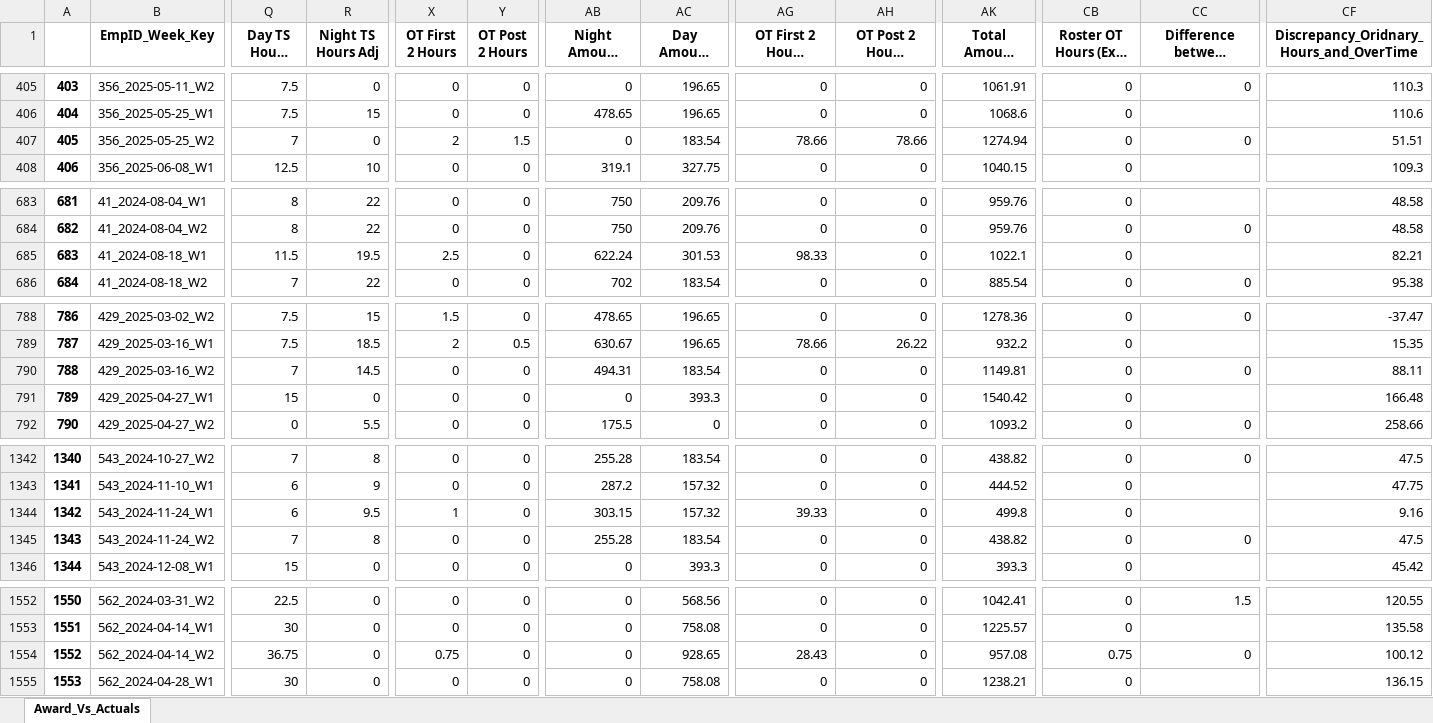
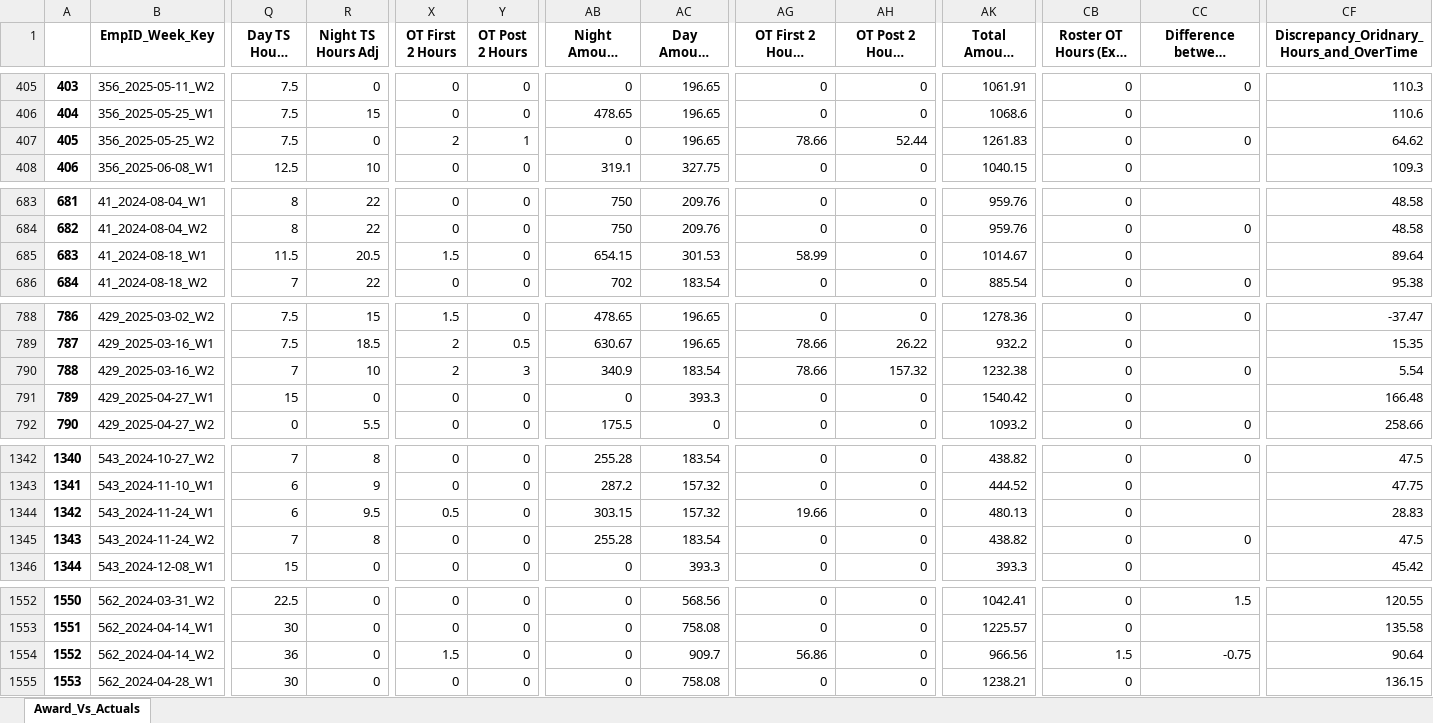
Before and after one commit to ssmith-98/Project-Royal, an Excel workbook: SW_Payment_Calcs_As_Per_Award_Vs_ Allied_Actual_Pay.xlsx, sheet Award_Vs_Actuals, drawn as a sheet; only a part is shown, gaps mark what is left out; long unchanged cells end in …; values as stored, in another font and other column widths than the file's, no borders; the diff names each change by its address in the sheet, - before the commit and + after, or states it on an @@ line.

Commit message:
Fix to roster and timesheet merge, minmum hours and meal allowance

```diff
--- a/SW_Payment_Calcs_As_Per_Award_Vs_ Allied_Actual_Pay.xlsx (sheet Award_Vs_Actuals)
+++ b/SW_Payment_Calcs_As_Per_Award_Vs_ Allied_Actual_Pay.xlsx (sheet Award_Vs_Actuals)
-Q407 (Day TS Hours Adj): 7
+Q407 (Day TS Hours Adj): 7.5
-Y407 (OT Post 2 Hours): 1.5
+Y407 (OT Post 2 Hours): 1
-AC407 (Day Amount (Award)): 183.54
+AC407 (Day Amount (Award)): 196.65
-AH407 (OT Post 2 Hours Amount (Award)): 78.66
+AH407 (OT Post 2 Hours Amount (Award)): 52.44
-AK407 (Total Amount (Award)): 1274.94
+AK407 (Total Amount (Award)): 1261.83
-CF407: 51.51
+CF407: 64.62
-R685 (Night TS Hours Adj): 19.5
+R685 (Night TS Hours Adj): 20.5
-X685 (OT First 2 Hours): 2.5
+X685 (OT First 2 Hours): 1.5
-AB685 (Night Amount (Award)): 622.24
+AB685 (Night Amount (Award)): 654.15
-AG685 (OT First 2 Hours Amount (Award)): 98.33
+AG685 (OT First 2 Hours Amount (Award)): 58.99
-AK685 (Total Amount (Award)): 1022.1
+AK685 (Total Amount (Award)): 1014.67
-CF685: 82.21
+CF685: 89.64
-R790 (Night TS Hours Adj): 14.5
+R790 (Night TS Hours Adj): 10
-X790 (OT First 2 Hours): 0
+X790 (OT First 2 Hours): 2
-Y790 (OT Post 2 Hours): 0
+Y790 (OT Post 2 Hours): 3
-AB790 (Night Amount (Award)): 494.31
+AB790 (Night Amount (Award)): 340.9
-AG790 (OT First 2 Hours Amount (Award)): 0
+AG790 (OT First 2 Hours Amount (Award)): 78.66
-AH790 (OT Post 2 Hours Amount (Award)): 0
+AH790 (OT Post 2 Hours Amount (Award)): 157.32
-AK790 (Total Amount (Award)): 1149.81
+AK790 (Total Amount (Award)): 1232.38
-CF790: 88.11
+CF790: 5.54
-X1344 (OT First 2 Hours): 1
+X1344 (OT First 2 Hours): 0.5
-AG1344 (OT First 2 Hours Amount (Award)): 39.33
+AG1344 (OT First 2 Hours Amount (Award)): 19.66
-AK1344 (Total Amount (Award)): 499.8
+AK1344 (Total Amount (Award)): 480.13
-CF1344: 9.16
+CF1344: 28.83
-Q1554 (Day TS Hours Adj): 36.75
+Q1554 (Day TS Hours Adj): 36
-X1554 (OT First 2 Hours): 0.75
+X1554 (OT First 2 Hours): 1.5
-AC1554 (Day Amount (Award)): 928.65
+AC1554 (Day Amount (Award)): 909.7
-AG1554 (OT First 2 Hours Amount (Award)): 28.43
+AG1554 (OT First 2 Hours Amount (Award)): 56.86
-AK1554 (Total Amount (Award)): 957.08
+AK1554 (Total Amount (Award)): 966.56
-CB1554 (Roster OT Hours (Excl Leave)): 0.75
+CB1554 (Roster OT Hours (Excl Leave)): 1.5
-CC1554: 0
+CC1554: -0.75
-CF1554: 100.12
+CF1554: 90.64
```
Also changed, not shown: 3 other files.
